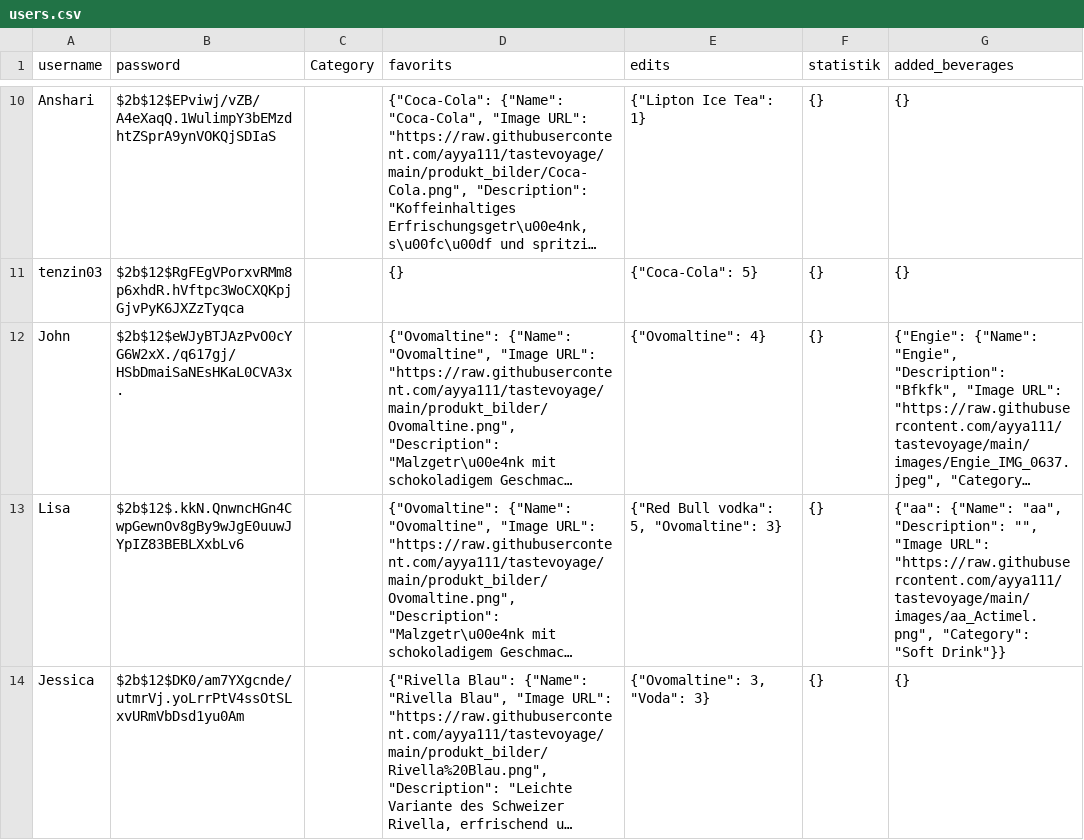
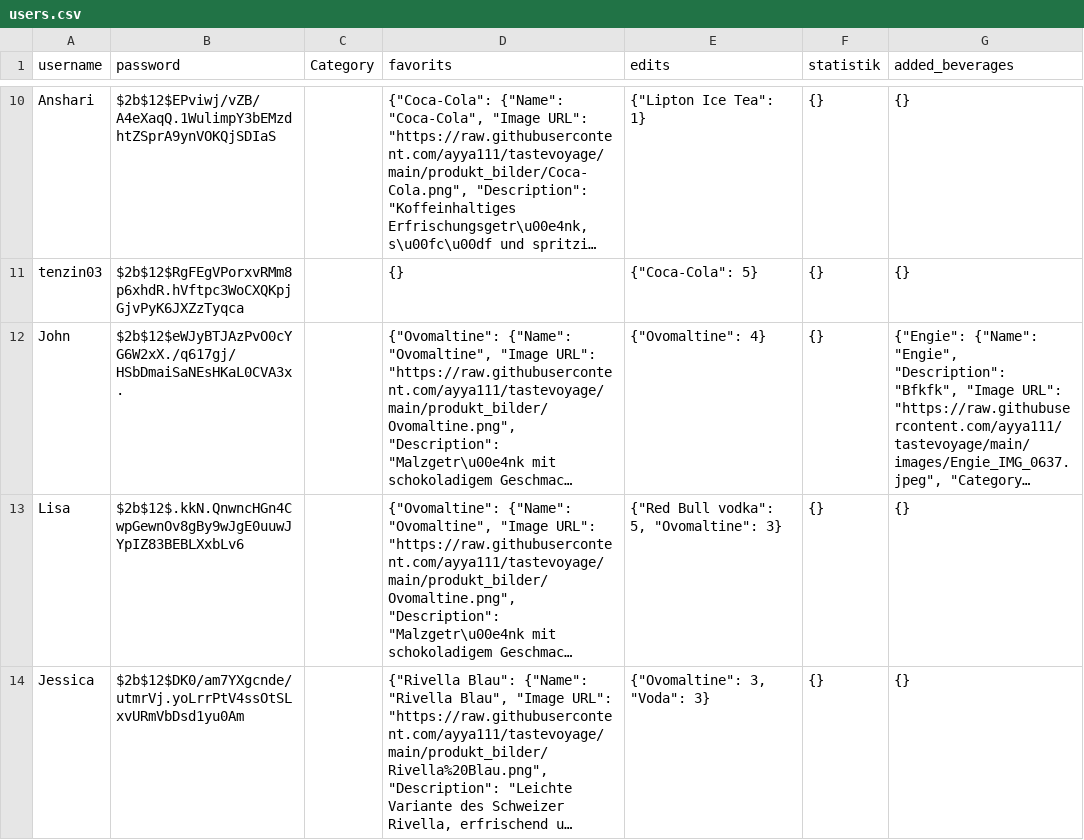
Before and after one commit to ayya111/tastevoyage, a CSV file: users.csv, drawn as a sheet; only a part is shown, gaps mark what is left out; long unchanged cells end in …; the diff names each change by its address in the sheet, - before the commit and + after, or states it on an @@ line.

Commit message:
update file

```diff
--- a/users.csv
+++ b/users.csv
-G13 (added_beverages): {"aa": {"Name": "aa", "Description": "", "Image URL": "https://raw.githubusercontent.com/ayya111/tastevoyage/main/images/aa_Actimel.png", "Category": "Soft Drink"}}
+G13 (added_beverages): {}
```
